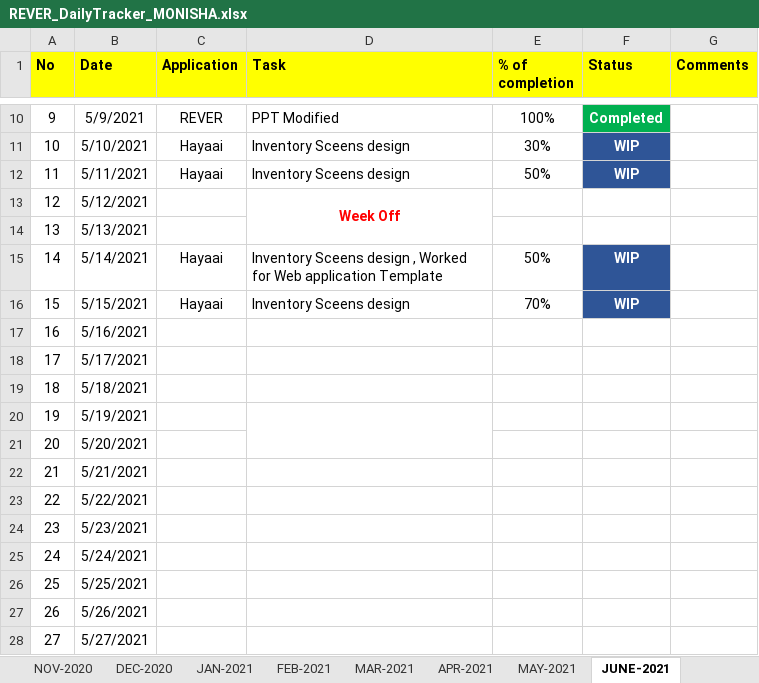
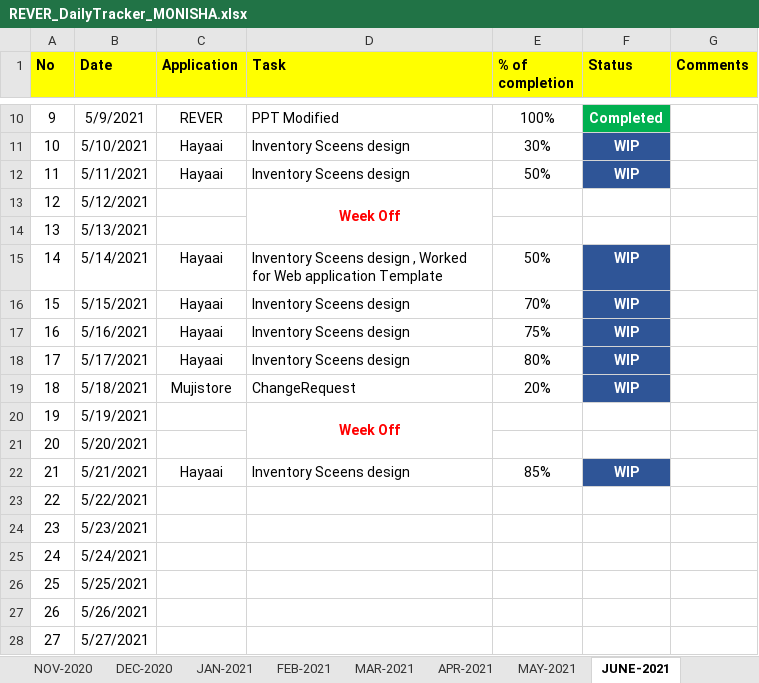
Before and after one commit to RIGELSOFTSINGAPORE/DailyTracker, an Excel workbook: REVER_DailyTracker_MONISHA.xlsx, sheet JUNE-2021, drawn as a sheet; only a part is shown, gaps mark what is left out; values as stored, in another font and other column widths than the file's, no borders; the diff names each change by its address in the sheet, - before the commit and + after, or states it on an @@ line.

Commit message:
Add files via upload

```diff
--- a/REVER_DailyTracker_MONISHA.xlsx (sheet JUNE-2021)
+++ b/REVER_DailyTracker_MONISHA.xlsx (sheet JUNE-2021)
-C17:C18 (Application): (empty)
+C17:C18 (Application): Hayaai
-D17:D18 (Task): (empty)
+D17:D18 (Task): Inventory Sceens design
-E17 (% of completion): (empty)
+E17 (% of completion): 75%
-F17:F19 (Status): (empty)
+F17:F19 (Status): WIP
-F17:F19 fill: none
+F17:F19 fill: #2F5597
-E18 (% of completion): (empty)
+E18 (% of completion): 80%
-C19 (Application): (empty)
+C19 (Application): Mujistore
-D19 (Task): (empty)
+D19 (Task): ChangeRequest
-E19 (% of completion): (empty)
+E19 (% of completion): 20%
-D20 (Task): (empty)
+D20 (Task): Week Off
-C22 (Application): (empty)
+C22 (Application): Hayaai
-D22 (Task): (empty)
+D22 (Task): Inventory Sceens design
-E22 (% of completion): (empty)
+E22 (% of completion): 85%
-F22 (Status): (empty)
+F22 (Status): WIP
-F22 fill: none
+F22 fill: #2F5597
```
